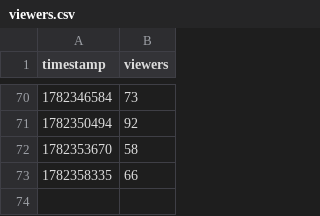
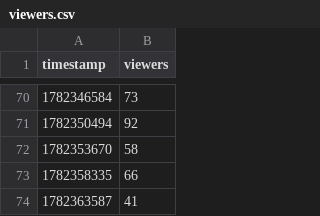
Before and after one commit to kebroad/msy-live-dashboard, a CSV file: data/viewers.csv, drawn as a sheet; only a part is shown, gaps mark what is left out; the diff names each change by its address in the sheet, - before the commit and + after, or states it on an @@ line.

```diff
--- a/data/viewers.csv
+++ b/data/viewers.csv
+row 74: 1782363587 | 41
```
